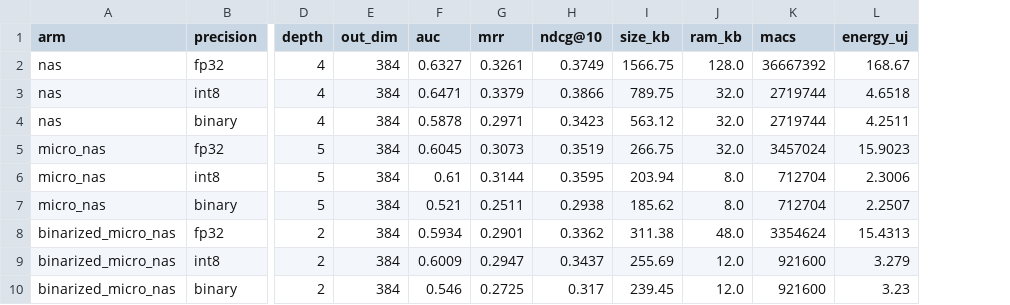
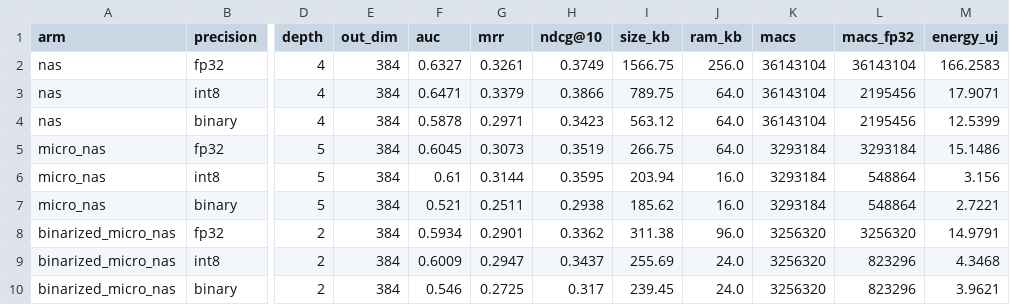
Before and after one commit to SepehrMohammady/MIND-Edge-Recommender, a CSV file: paper/results/results_matrix.csv, drawn as a sheet; only a part is shown, gaps mark what is left out; addresses are those after the commit; the diff names each change by its address in the sheet, - before the commit and + after, or states it on an @@ line.

Commit message:
Recompute June cost columns, redraw Fig. 2 from frozen results, fix references
- scripts/recompute_costs.py rewrites the size, MAC, RAM and energy columns of
  the June matrix with the corrected per-layer counter (ranking metrics are
  untouched) and adds the costs of the ReActNet binary encoder: 194 KB, not the
  186 KB of the naive model.
- scripts/make_figures.py reads paper/results only. The previous Fig. 2 had been
  drawn from a smoke-run table that overwrote artifacts/results_matrix.csv.
- references.bib: NAS-BNN authors and journal record, on-device survey record,
  page range of the WakeVision chapter; add char-CNN, byte-level, DIGAT,
  CBin-NN, Larq Compute Engine, char-level CTR and PRADO entries.
- runlog records the commit once per process and looks only at code paths for
  the dirty flag; run_p1 re-reads the stage file before each run so two
  processes can share a batch.
- First P1 records: popularity 0.525, category histogram 0.598, subcategory
  histogram 0.617 AUC on the full MINDsmall dev set.

```diff
--- a/paper/results/results_matrix.csv
+++ b/paper/results/results_matrix.csv
+column L (macs_fp32), rows 2-10: 36143104 | 2195456 | 2195456 | 3293184 | 548864 | 548864 | 3256320 | 823296 | 823296
-J2 (ram_kb): 128.0
+J2 (ram_kb): 256.0
-K2 (macs): 36667392
+K2 (macs): 36143104
-M2 (energy_uj): 168.67
+M2 (energy_uj): 166.2583
-J3:J5 (ram_kb): 32.0
+J3:J5 (ram_kb): 64.0
-K3:K4 (macs): 2719744
+K3:K4 (macs): 36143104
-M3 (energy_uj): 4.6518
+M3 (energy_uj): 17.9071
-M4 (energy_uj): 4.2511
+M4 (energy_uj): 12.5399
-K5 (macs): 3457024
+K5 (macs): 3293184
-M5 (energy_uj): 15.9023
+M5 (energy_uj): 15.1486
-J6:J7 (ram_kb): 8.0
+J6:J7 (ram_kb): 16.0
-K6:K7 (macs): 712704
+K6:K7 (macs): 3293184
-M6 (energy_uj): 2.3006
+M6 (energy_uj): 3.156
-M7 (energy_uj): 2.2507
+M7 (energy_uj): 2.7221
-J8 (ram_kb): 48.0
+J8 (ram_kb): 96.0
-K8 (macs): 3354624
+K8 (macs): 3256320
-M8 (energy_uj): 15.4313
+M8 (energy_uj): 14.9791
-J9:J10 (ram_kb): 12.0
+J9:J10 (ram_kb): 24.0
-K9:K10 (macs): 921600
+K9:K10 (macs): 3256320
-M9 (energy_uj): 3.279
+M9 (energy_uj): 4.3468
-M10 (energy_uj): 3.23
+M10 (energy_uj): 3.9621
```
Also changed, not shown: 7 other files.
